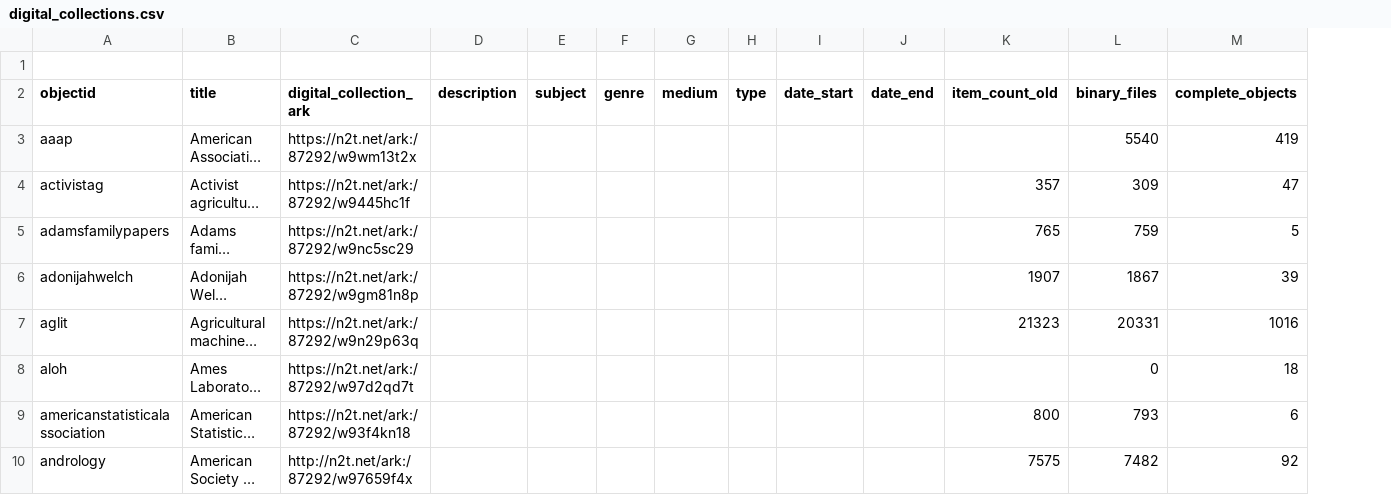
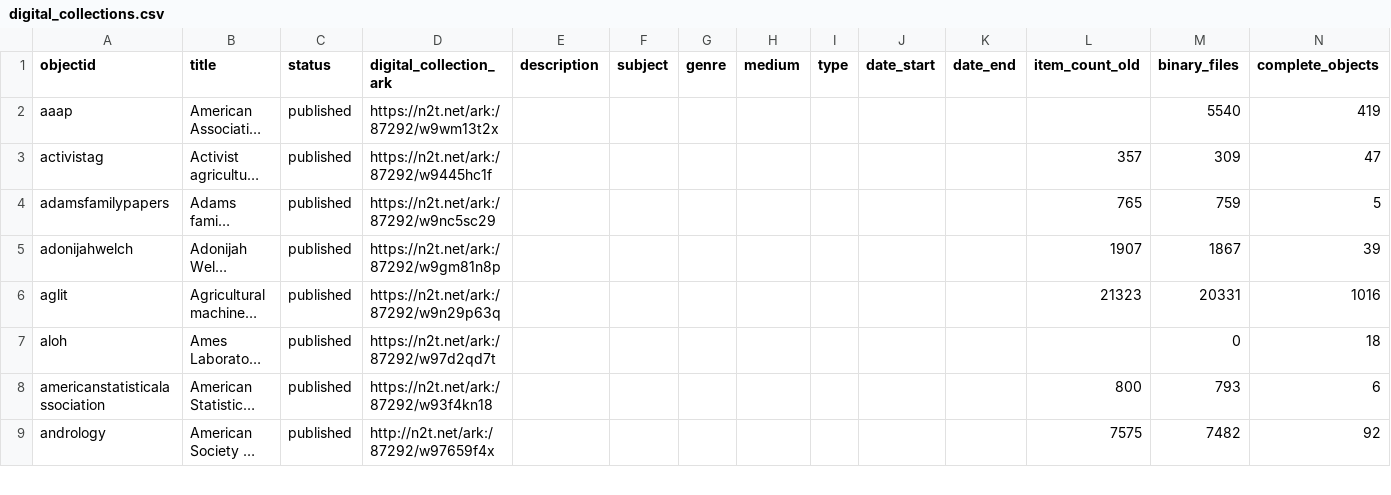
Before and after one commit to isu-digital/digitalcollections.lib, a CSV file: _data/digital_collections.csv, drawn as a sheet; only a part is shown; long unchanged cells end in …; removed rows and columns are numbered as before the commit, all else as after; rows hold the shown columns only; the diff names each change by its address in the sheet, - before the commit and + after, or states it on an @@ line.

Commit message:
update collections list

```diff
--- a/_data/digital_collections.csv
+++ b/_data/digital_collections.csv
+column C (status), rows 2-9: all published
-row 1: (empty)
```
